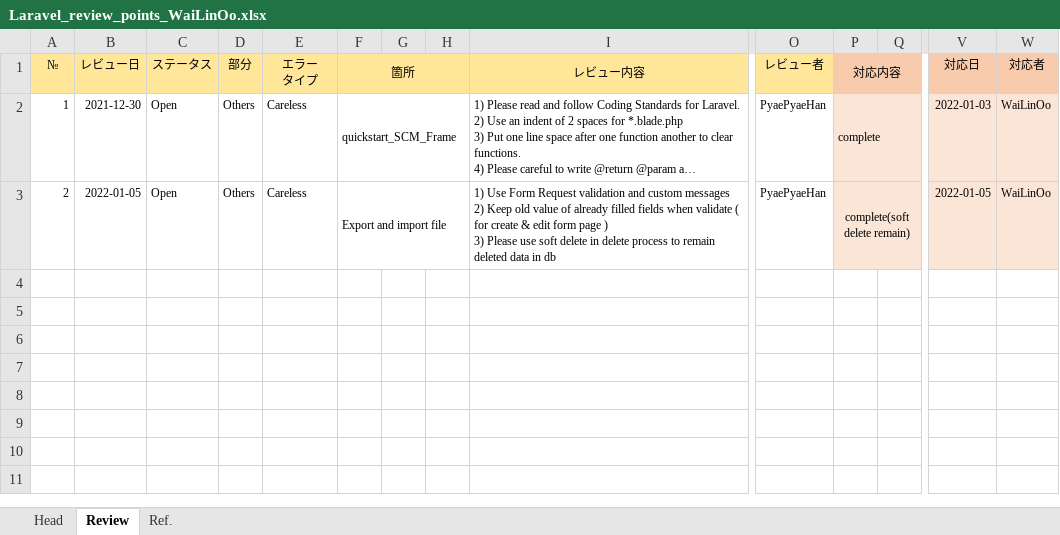
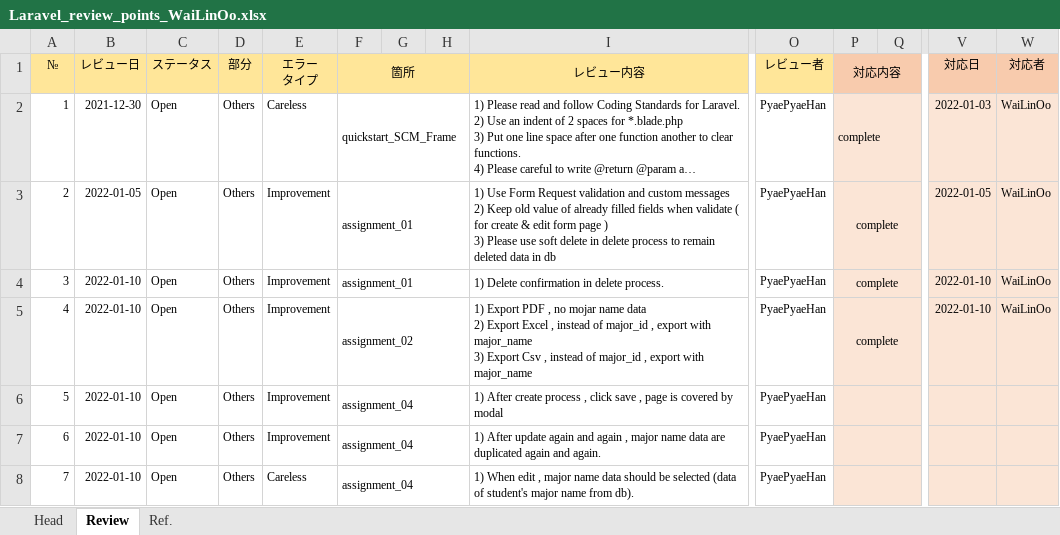
Before and after one commit to WaiWaiLinOo/PHP_TRAINING, an Excel workbook: laravels/Laravel_review_points_WaiLinOo.xlsx, sheet Review, drawn as a sheet; only a part is shown, gaps mark what is left out; long unchanged cells end in …; values as stored, in another font and other column widths than the file's, no borders; charts and pictures not drawn; rows hold the shown columns only; ↵ is a line break in a cell; the diff names each change by its address in the sheet, - before the commit and + after, or states it on an @@ line.

Commit message:
[master] finished laravel assignment_05 mail and review update

```diff
--- a/laravels/Laravel_review_points_WaiLinOo.xlsx (sheet Review)
+++ b/laravels/Laravel_review_points_WaiLinOo.xlsx (sheet Review)
-E3 (エラー タイプ): Careless
+E3 (エラー タイプ): Improvement
-F3 (箇所): Export and import file
+F3 (箇所): assignment_01
-P3 (対応内容): complete(soft delete remain)
+P3 (対応内容): complete
+row 4: 3 | 2022-01-10 | Open | Others | Improvement | assignment_01 |  |  | 1) Delete confirmation in delete process. | PyaePyaeHan | complete |  | 2022-01-10 | WaiLinOo
+row 5: 4 | 2022-01-10 | Open | Others | Improvement | assignment_02 |  |  | 1) Export PDF , no mojar name data ↵ 2) Export Excel , instead of major_id , export with major_name ↵ 3) Export Csv , instead of major_id , export with major_name | PyaePyaeHan | complete |  | 2022-01-10 | WaiLinOo
+row 6: 5 | 2022-01-10 | Open | Others | Improvement | assignment_04 |  |  | 1) After create process , click save , page is covered by modal | PyaePyaeHan
+row 7: 6 | 2022-01-10 | Open | Others | Improvement | assignment_04 |  |  | 1) After update again and again , major name data are duplicated again and again. | PyaePyaeHan
+row 8: 7 | 2022-01-10 | Open | Others | Careless | assignment_04 |  |  | 1) When edit , major name data should be selected (data of student's major name from db). | PyaePyaeHan
```
Also changed, not shown: charts or pictures.
